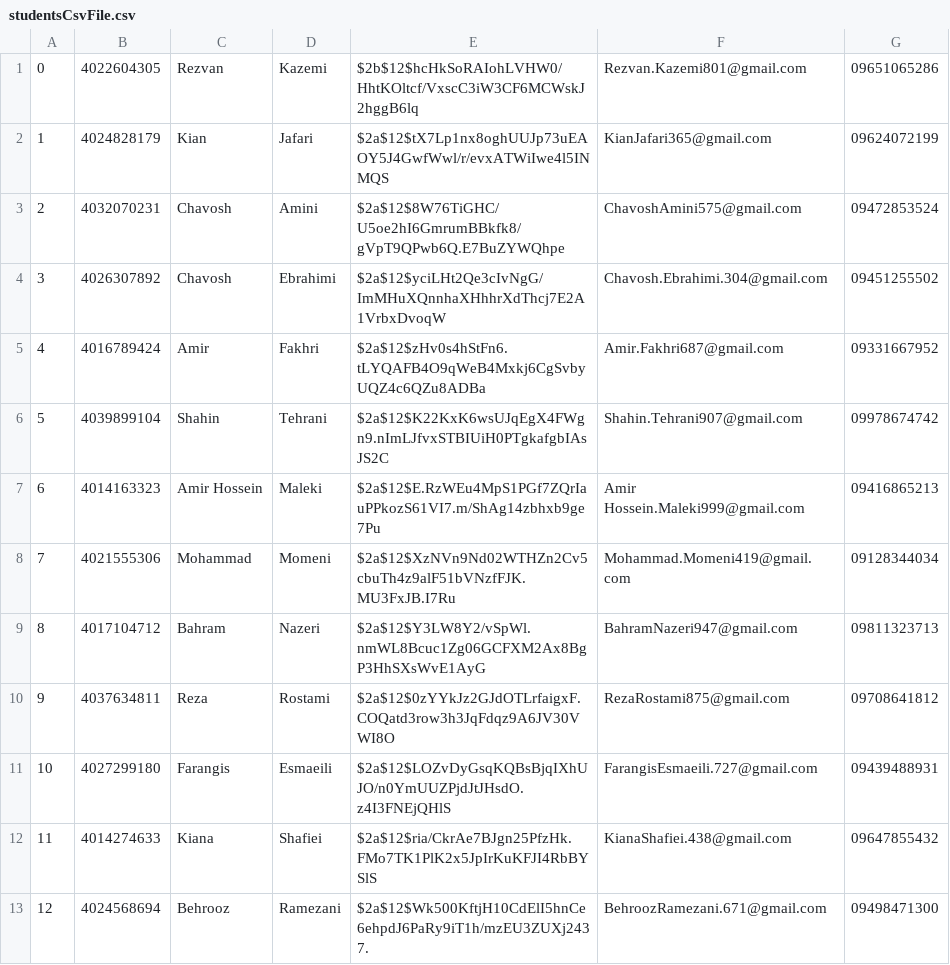
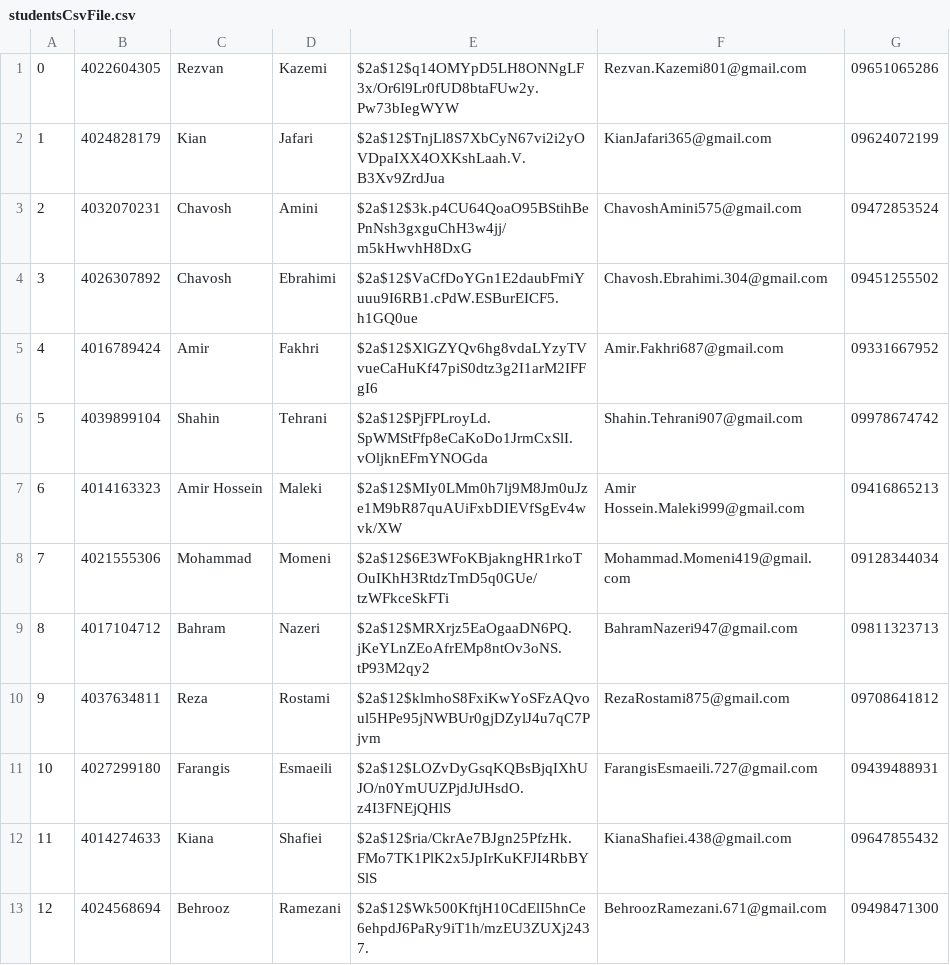
Before and after one commit to nooshin1385/project--c-, a CSV file: build/studentsCsvFile.csv, drawn as a sheet; only a part is shown.

```diff
--- a/build/studentsCsvFile.csv
+++ b/build/studentsCsvFile.csv
@@ -1,11 +1,11 @@
-0,4022604305,Rezvan,Kazemi,$2b$12$hcHkSoRAIohLVHW0/HhtKOltcf/VxscC3iW3CF6MCWskJ2hggB6lq,Rezvan.Kazemi801@gmail.com,09651065286
-1,4024828179,Kian,Jafari,$2a$12$tX7Lp1nx8oghUUJp73uEAOY5J4GwfWwl/r/evxATWiIwe4l5INMQS,KianJafari365@gmail.com,09624072199
-2,4032070231,Chavosh,Amini,$2a$12$8W76TiGHC/U5oe2hI6GmrumBBkfk8/gVpT9QPwb6Q.E7BuZYWQhpe,ChavoshAmini575@gmail.com,09472853524
-3,4026307892,Chavosh,Ebrahimi,$2a$12$yciLHt2Qe3cIvNgG/ImMHuXQnnhaXHhhrXdThcj7E2A1VrbxDvoqW,Chavosh.Ebrahimi.304@gmail.com,09451255502
-4,4016789424,Amir,Fakhri,$2a$12$zHv0s4hStFn6.tLYQAFB4O9qWeB4Mxkj6CgSvbyUQZ4c6QZu8ADBa,Amir.Fakhri687@gmail.com,09331667952
-5,4039899104,Shahin,Tehrani,$2a$12$K22KxK6wsUJqEgX4FWgn9.nImLJfvxSTBIUiH0PTgkafgbIAsJS2C,Shahin.Tehrani907@gmail.com,09978674742
-6,4014163323,Amir Hossein,Maleki,$2a$12$E.RzWEu4MpS1PGf7ZQrIauPPkozS61VI7.m/ShAg14zbhxb9ge7Pu,Amir Hossein.Maleki999@gmail.com,09416865213
-7,4021555306,Mohammad,Momeni,$2a$12$XzNVn9Nd02WTHZn2Cv5cbuTh4z9alF51bVNzfFJK.MU3FxJB.I7Ru,Mohammad.Momeni419@gmail.com,09128344034
-8,4017104712,Bahram,Nazeri,$2a$12$Y3LW8Y2/vSpWl.nmWL8Bcuc1Zg06GCFXM2Ax8BgP3HhSXsWvE1AyG,BahramNazeri947@gmail.com,09811323713
-9,4037634811,Reza,Rostami,$2a$12$0zYYkJz2GJdOTLrfaigxF.COQatd3row3h3JqFdqz9A6JV30VWI8O,RezaRostami875@gmail.com,09708641812
+0,4022604305,Rezvan,Kazemi,$2a$12$q14OMYpD5LH8ONNgLF3x/Or6l9Lr0fUD8btaFUw2y.Pw73bIegWYW,Rezvan.Kazemi801@gmail.com,09651065286
+1,4024828179,Kian,Jafari,$2a$12$TnjLl8S7XbCyN67vi2i2yOVDpaIXX4OXKshLaah.V.B3Xv9ZrdJua,KianJafari365@gmail.com,09624072199
+2,4032070231,Chavosh,Amini,$2a$12$3k.p4CU64QoaO95BStihBePnNsh3gxguChH3w4jj/m5kHwvhH8DxG,ChavoshAmini575@gmail.com,09472853524
+3,4026307892,Chavosh,Ebrahimi,$2a$12$VaCfDoYGn1E2daubFmiYuuu9I6RB1.cPdW.ESBurEICF5.h1GQ0ue,Chavosh.Ebrahimi.304@gmail.com,09451255502
+4,4016789424,Amir,Fakhri,$2a$12$XlGZYQv6hg8vdaLYzyTVvueCaHuKf47piS0dtz3g2I1arM2IFFgI6,Amir.Fakhri687@gmail.com,09331667952
+5,4039899104,Shahin,Tehrani,$2a$12$PjFPLroyLd.SpWMStFfp8eCaKoDo1JrmCxSlI.vOljknEFmYNOGda,Shahin.Tehrani907@gmail.com,09978674742
+6,4014163323,Amir Hossein,Maleki,$2a$12$MIy0LMm0h7lj9M8Jm0uJze1M9bR87quAUiFxbDIEVfSgEv4wvk/XW,Amir Hossein.Maleki999@gmail.com,09416865213
+7,4021555306,Mohammad,Momeni,$2a$12$6E3WFoKBjakngHR1rkoTOuIKhH3RtdzTmD5q0GUe/tzWFkceSkFTi,Mohammad.Momeni419@gmail.com,09128344034
+8,4017104712,Bahram,Nazeri,$2a$12$MRXrjz5EaOgaaDN6PQ.jKeYLnZEoAfrEMp8ntOv3oNS.tP93M2qy2,BahramNazeri947@gmail.com,09811323713
+9,4037634811,Reza,Rostami,$2a$12$klmhoS8FxiKwYoSFzAQvoul5HPe95jNWBUr0gjDZylJ4u7qC7Pjvm,RezaRostami875@gmail.com,09708641812
 10,4027299180,Farangis,Esmaeili,$2a$12$LOZvDyGsqKQBsBjqIXhUJO/n0YmUUZPjdJtJHsdO.z4I3FNEjQHlS,FarangisEsmaeili.727@gmail.com,09439488931
```
Also changed, not shown: 24 other files.
